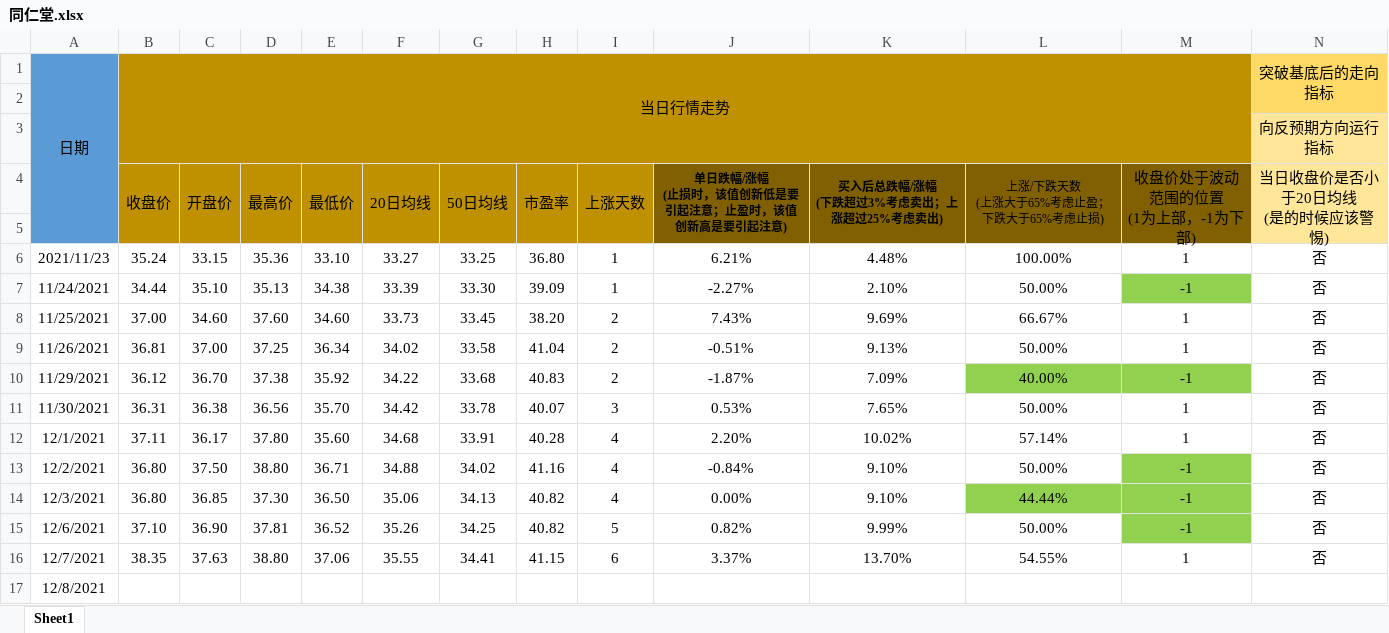
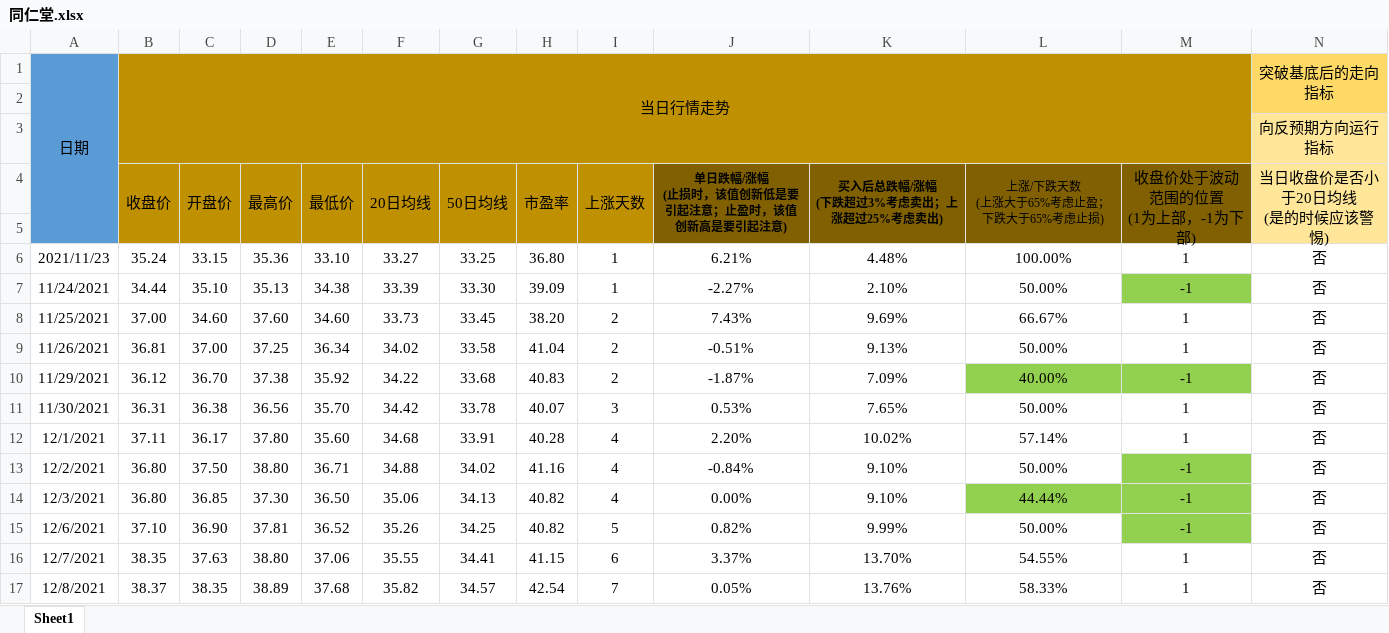
Before and after one commit to leaves-27/life, an Excel workbook: 我的创作/股票/技术投资/SEAP交易系统/交易运行状态/同仁堂.xlsx, sheet Sheet1, drawn as a sheet; only a part is shown; values as stored, in another font and other column widths than the file's, no borders; removed rows and columns are numbered as before the commit, all else as after; rows hold the shown columns only; the diff names each change by its address in the sheet, - before the commit and + after, or states it on an @@ line.

```diff
--- a/我的创作/股票/技术投资/SEAP交易系统/交易运行状态/同仁堂.xlsx (sheet Sheet1)
+++ b/我的创作/股票/技术投资/SEAP交易系统/交易运行状态/同仁堂.xlsx (sheet Sheet1)
-row 17: 12/8/2021
+row 17: 12/8/2021 | 38.37 | 38.35 | 38.89 | 37.68 | 35.82 | 34.57 | 42.54 | 7 | 0.05% | 13.76% | 58.33% | 1 | 否
```
Also changed, not shown: 我的创作/股票/技术投资/SEAP交易系统/交易计划可行性分析.xlsx, 我的创作/股票/技术投资/SEAP交易系统/交易计划执行结果.xlsx, 2 other files.
